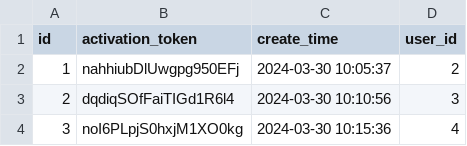
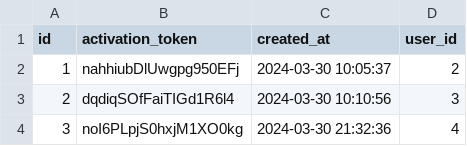
Before and after one commit to andy489/Blackjack, a CSV file: src/main/resources/db/changelog/data/activation_tokens.csv, drawn as a sheet.

Commit message:
add scheduler for cleanup expired tokens

```diff
--- a/src/main/resources/db/changelog/data/activation_tokens.csv
+++ b/src/main/resources/db/changelog/data/activation_tokens.csv
@@ -1,4 +1,4 @@
-"id","activation_token","create_time","user_id"
+"id","activation_token","created_at","user_id"
 "1","nahhiubDlUwgpg950EFj","2024-03-30 10:05:37","2"
 "2","dqdiqSOfFaiTIGd1R6l4","2024-03-30 10:10:56","3"
-"3","noI6PLpjS0hxjM1XO0kg","2024-03-30 10:15:36","4"
+"3","noI6PLpjS0hxjM1XO0kg","2024-03-30 21:32:36","4"
```
Also changed, not shown: 8 other files.
